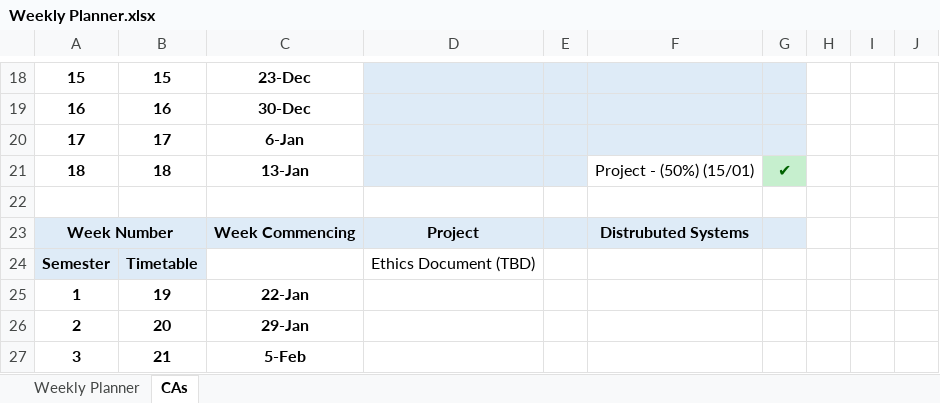
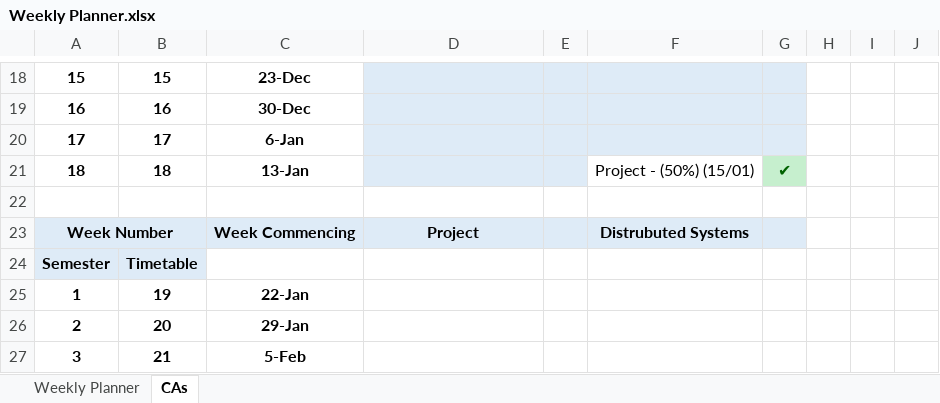
Before and after one commit to JoeyTatu/SoftwareProject-2019_20, an Excel workbook: Weekly Planner.xlsx, sheet CAs, drawn as a sheet; only a part is shown, gaps mark what is left out; values as stored, in another font and other column widths than the file's, no borders; the diff names each change by its address in the sheet, - before the commit and + after, or states it on an @@ line.

```diff
--- a/Weekly Planner.xlsx (sheet CAs)
+++ b/Weekly Planner.xlsx (sheet CAs)
-D24: Ethics Document (TBD)
+D24: (empty)
```
Also changed, not shown: sheet Weekly Planner, 3 other files.
